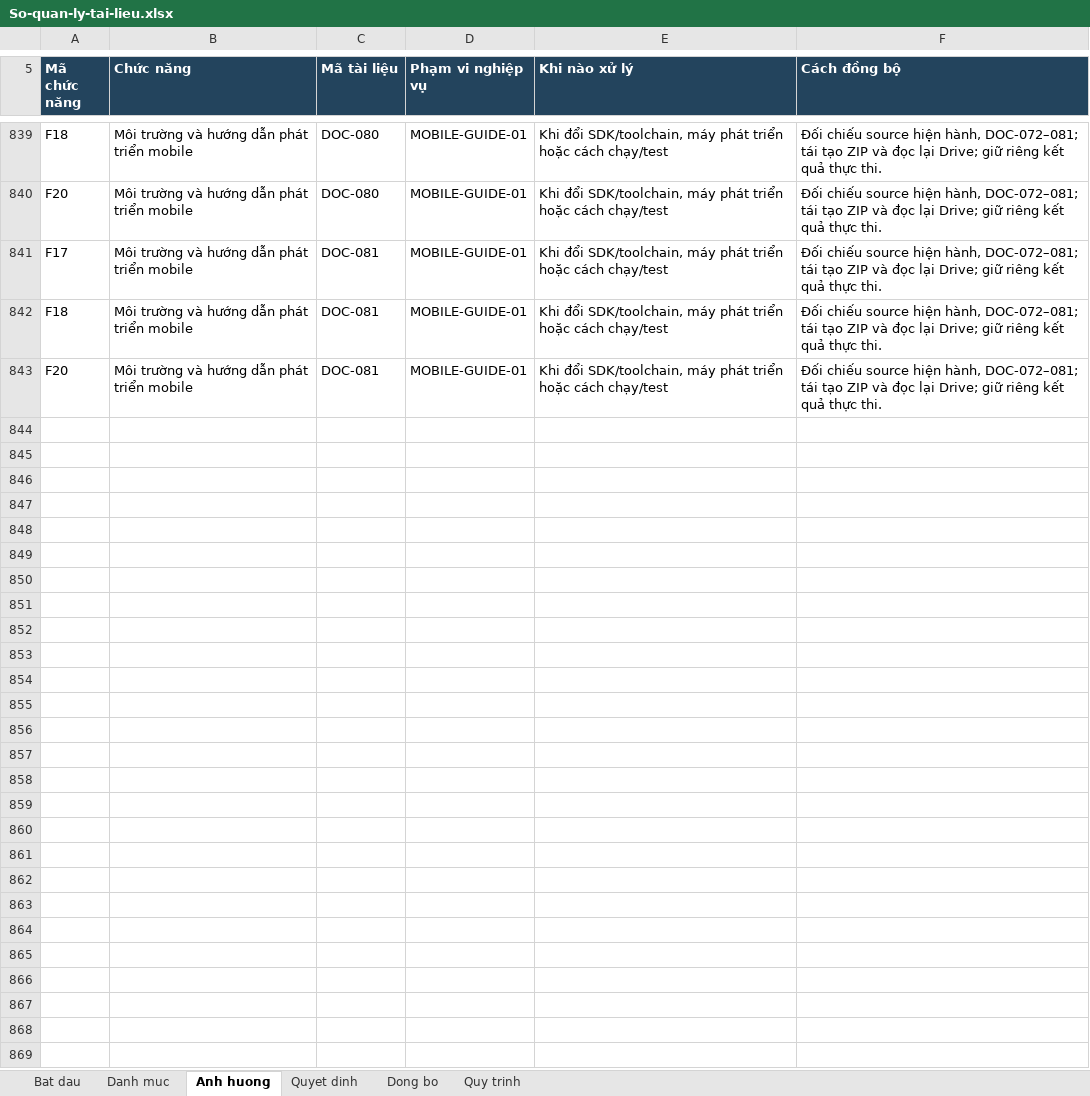
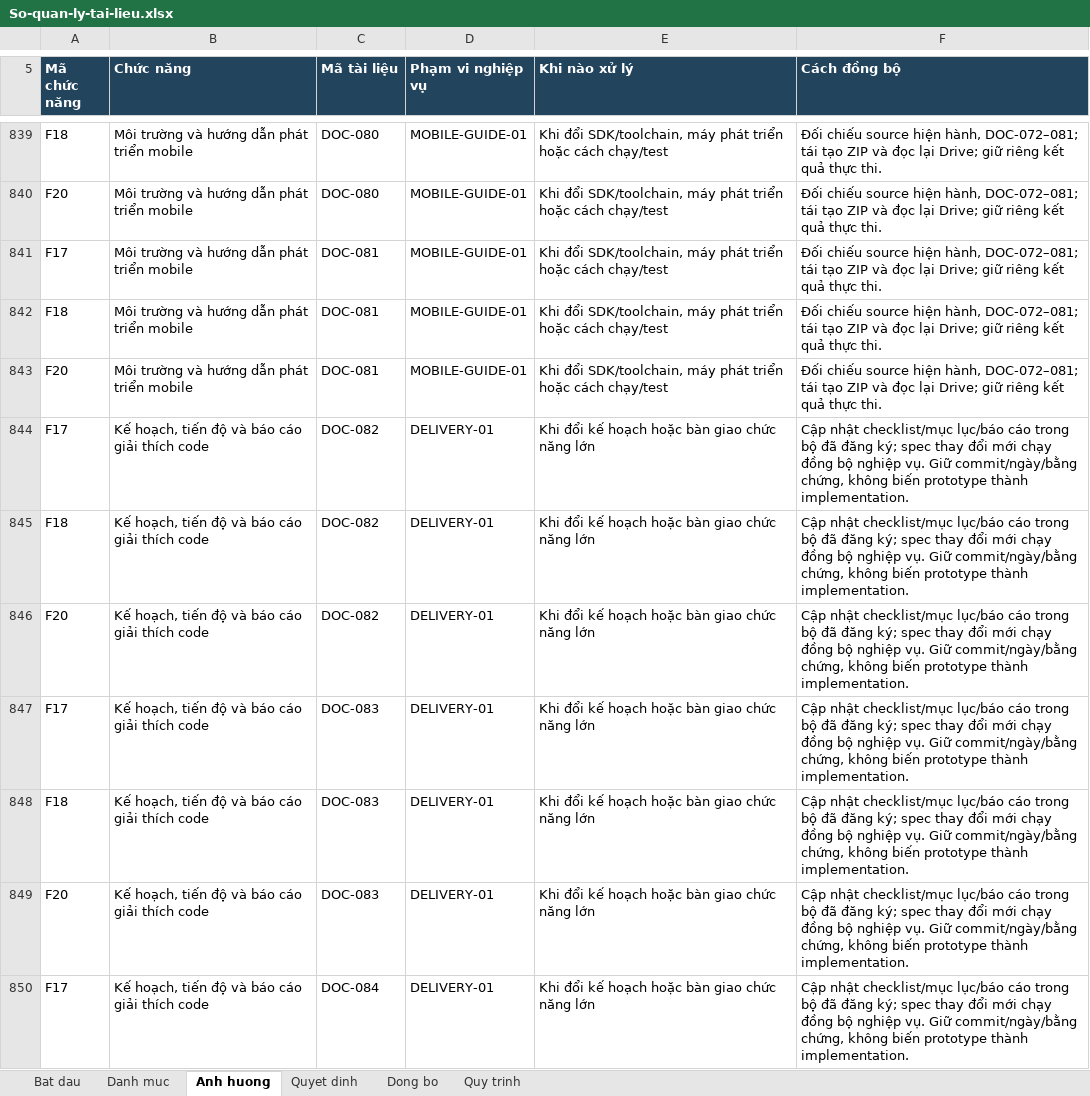
Before and after one commit to anhthaingd/dich-vu-quanh-ban, an Excel workbook: docs/project-control/So-quan-ly-tai-lieu.xlsx, sheet Anh huong, drawn as a sheet; only a part is shown, gaps mark what is left out; values as stored, in another font and other column widths than the file's, no borders; table styles not drawn; the diff covers the shown part only; the diff names each change by its address in the sheet, - before the commit and + after, or states it on an @@ line.

Commit message:
feat(mobile): add local VI EN JA support and implementation guides

```diff
--- a/docs/project-control/So-quan-ly-tai-lieu.xlsx (sheet Anh huong)
+++ b/docs/project-control/So-quan-ly-tai-lieu.xlsx (sheet Anh huong)
+row 844: F17 | Kế hoạch, tiến độ và báo cáo giải thích code | DOC-082 | DELIVERY-01 | Khi đổi kế hoạch hoặc bàn giao chức năng lớn | Cập nhật checklist/mục lục/báo cáo trong bộ đã đăng ký; spec thay đổi mới chạy đồng bộ nghiệp vụ. Giữ commit/ngày/bằng chứng, không biến prototype thành implementation.
+row 845: F18 | Kế hoạch, tiến độ và báo cáo giải thích code | DOC-082 | DELIVERY-01 | Khi đổi kế hoạch hoặc bàn giao chức năng lớn | Cập nhật checklist/mục lục/báo cáo trong bộ đã đăng ký; spec thay đổi mới chạy đồng bộ nghiệp vụ. Giữ commit/ngày/bằng chứng, không biến prototype thành implementation.
+row 846: F20 | Kế hoạch, tiến độ và báo cáo giải thích code | DOC-082 | DELIVERY-01 | Khi đổi kế hoạch hoặc bàn giao chức năng lớn | Cập nhật checklist/mục lục/báo cáo trong bộ đã đăng ký; spec thay đổi mới chạy đồng bộ nghiệp vụ. Giữ commit/ngày/bằng chứng, không biến prototype thành implementation.
+row 847: F17 | Kế hoạch, tiến độ và báo cáo giải thích code | DOC-083 | DELIVERY-01 | Khi đổi kế hoạch hoặc bàn giao chức năng lớn | Cập nhật checklist/mục lục/báo cáo trong bộ đã đăng ký; spec thay đổi mới chạy đồng bộ nghiệp vụ. Giữ commit/ngày/bằng chứng, không biến prototype thành implementation.
+row 848: F18 | Kế hoạch, tiến độ và báo cáo giải thích code | DOC-083 | DELIVERY-01 | Khi đổi kế hoạch hoặc bàn giao chức năng lớn | Cập nhật checklist/mục lục/báo cáo trong bộ đã đăng ký; spec thay đổi mới chạy đồng bộ nghiệp vụ. Giữ commit/ngày/bằng chứng, không biến prototype thành implementation.
+row 849: F20 | Kế hoạch, tiến độ và báo cáo giải thích code | DOC-083 | DELIVERY-01 | Khi đổi kế hoạch hoặc bàn giao chức năng lớn | Cập nhật checklist/mục lục/báo cáo trong bộ đã đăng ký; spec thay đổi mới chạy đồng bộ nghiệp vụ. Giữ commit/ngày/bằng chứng, không biến prototype thành implementation.
+row 850: F17 | Kế hoạch, tiến độ và báo cáo giải thích code | DOC-084 | DELIVERY-01 | Khi đổi kế hoạch hoặc bàn giao chức năng lớn | Cập nhật checklist/mục lục/báo cáo trong bộ đã đăng ký; spec thay đổi mới chạy đồng bộ nghiệp vụ. Giữ commit/ngày/bằng chứng, không biến prototype thành implementation.
```
Also changed, not shown: 19 added rows elsewhere in this sheet, sheet Dong bo, sheet Danh muc, sheet Quyet dinh, sheet Bat dau, 42 other files.
